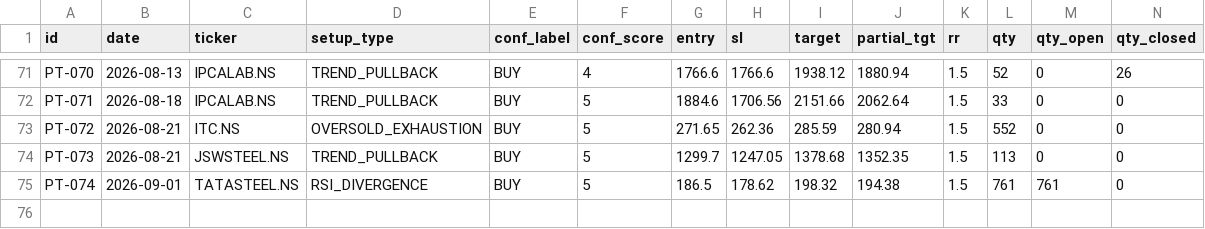
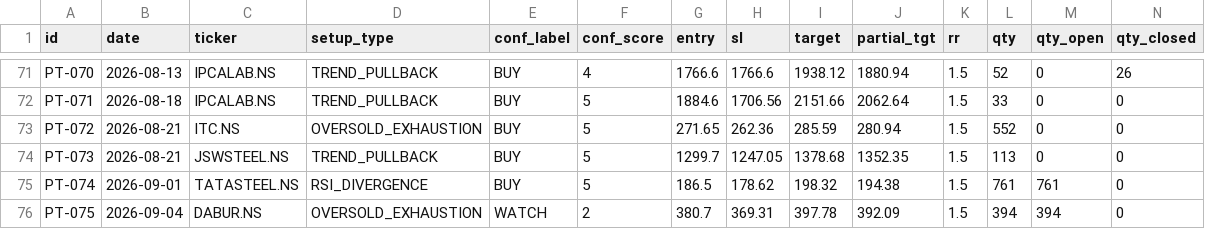
Before and after one commit to saisravanpalvaye/trading-bot-v2, a CSV file: paper_trades.csv, drawn as a sheet; only a part is shown, gaps mark what is left out; rows hold the shown columns only; the diff names each change by its address in the sheet, - before the commit and + after, or states it on an @@ line.

```diff
--- a/paper_trades.csv
+++ b/paper_trades.csv
+row 76: PT-075 | 2026-09-04 | DABUR.NS | OVERSOLD_EXHAUSTION | WATCH | 2 | 380.7 | 369.31 | 397.78 | 392.09 | 1.5 | 394 | 394 | 0
```
Also changed, not shown: 1 other file.
